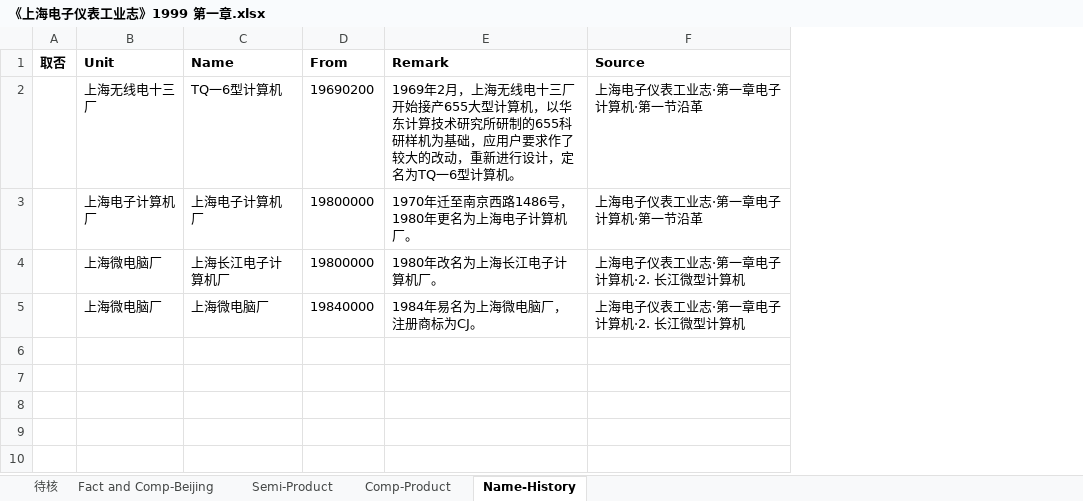
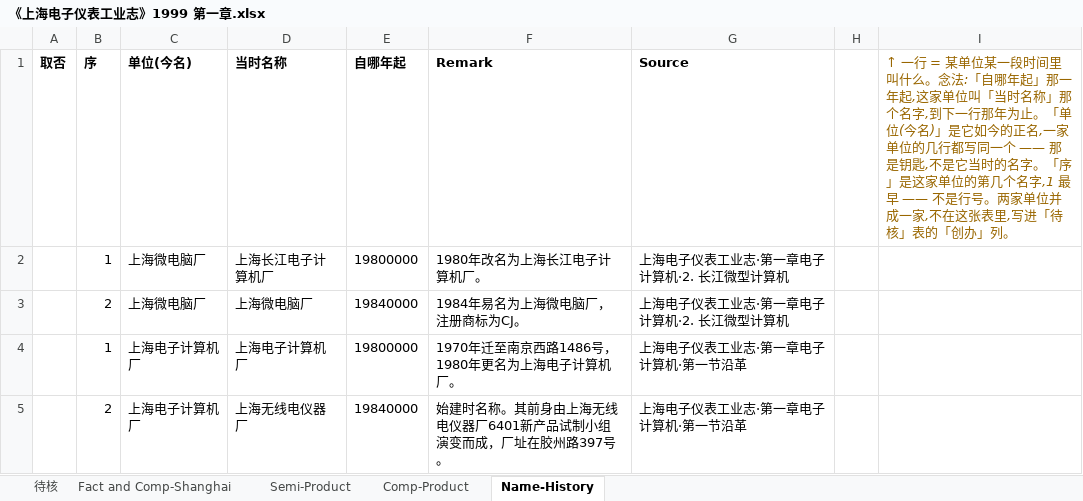
Before and after one commit to gantai/Electronic_industry_CN_Map, an Excel workbook: 转换稿/《上海电子仪表工业志》1999 第一章.xlsx, sheet Name-History, drawn as a sheet; values as stored, in another font and other column widths than the file's, no borders; removed rows and columns are numbered as before the commit, all else as after; the diff names each change by its address in the sheet, - before the commit and + after, or states it on an @@ line.

```diff
--- a/转换稿/《上海电子仪表工业志》1999 第一章.xlsx (sheet Name-History)
+++ b/转换稿/《上海电子仪表工业志》1999 第一章.xlsx (sheet Name-History)
-sheet tab: Fact and Comp-Beijing
+sheet tab: Fact and Comp-Shanghai
+column B (序), rows 2-3: 1 | 2
+column H, empty
+column I, row 1: ↑ 一行 = 某单位某一段时间里叫什么。念法:「自哪年起」那一年起,这家单位叫「当时名称」那个名字,到下一行那年为止。「单位(今名)」是它如今的正名,一家单位的几行都写同一个 —— 那是钥匙,不是它当时的名字。「序」是这家单位的第几个名字,1 最早 —— 不是行号。两家单位并成一家,不在这张表里,写进「待核」表的「创办」列。
-C1: Unit
+C1: 单位(今名)
-D1: Name
+D1: 当时名称
-E1: From
+E1: 自哪年起
-row 2:  | 上海无线电十三厂 | TQ一6型计算机 | 19690200 | 1969年2月，上海无线电十三厂开始接产655大型计算机，以华东计算技术研究所研制的655科研样机为基础，应用户要求作了较大的改动，重新进行设计，定名为TQ一6型计算机。 | 上海电子仪表工业志·第一章电子计算机·第一节沿革
@@ row 3 moved to row 4: 1 @@
+row 5:  | 2 | 上海电子计算机厂 | 上海无线电仪器厂 | 19840000 | 始建时名称。其前身由上海无线电仪器厂6401新产品试制小组演变而成，厂址在胶州路397号。 | 上海电子仪表工业志·第一章电子计算机·第一节沿革
```
Also changed, not shown: sheet Comp-Product, sheet 待核, sheet Fact and Comp-Shanghai, sheet Semi-Product, 4 other files.
